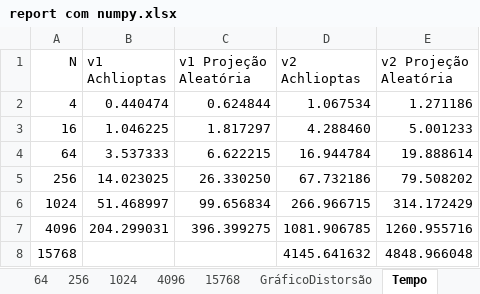
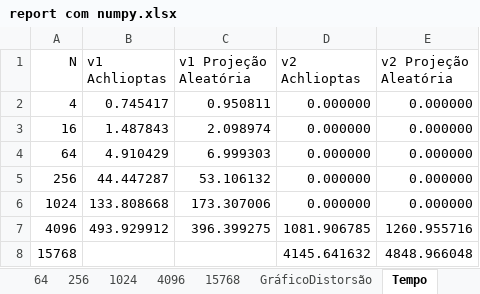
Before and after one commit to lquatrin/inf2978, an Excel workbook: report/report com numpy.xlsx, sheet Tempo, drawn as a sheet; values as stored, in another font and other column widths than the file's, no borders; charts and pictures not drawn; the diff names each change by its address in the sheet, - before the commit and + after, or states it on an @@ line.

```diff
--- a/report/report com numpy.xlsx (sheet Tempo)
+++ b/report/report com numpy.xlsx (sheet Tempo)
-B2 (v1 Achlioptas): 0.440474
+B2 (v1 Achlioptas): 0.745417
-C2 (v1 Projeção Aleatória): 0.624844
+C2 (v1 Projeção Aleatória): 0.950811
-D2 (v2 Achlioptas): 1.067534
+D2 (v2 Achlioptas): 0.000000
-E2 (v2 Projeção Aleatória): 1.271186
+E2 (v2 Projeção Aleatória): 0.000000
-B3 (v1 Achlioptas): 1.046225
+B3 (v1 Achlioptas): 1.487843
-C3 (v1 Projeção Aleatória): 1.817297
+C3 (v1 Projeção Aleatória): 2.098974
-D3 (v2 Achlioptas): 4.288460
+D3 (v2 Achlioptas): 0.000000
-E3 (v2 Projeção Aleatória): 5.001233
+E3 (v2 Projeção Aleatória): 0.000000
-B4 (v1 Achlioptas): 3.537333
+B4 (v1 Achlioptas): 4.910429
-C4 (v1 Projeção Aleatória): 6.622215
+C4 (v1 Projeção Aleatória): 6.999303
-D4 (v2 Achlioptas): 16.944784
+D4 (v2 Achlioptas): 0.000000
-E4 (v2 Projeção Aleatória): 19.888614
+E4 (v2 Projeção Aleatória): 0.000000
-B5 (v1 Achlioptas): 14.023025
+B5 (v1 Achlioptas): 44.447287
-C5 (v1 Projeção Aleatória): 26.330250
+C5 (v1 Projeção Aleatória): 53.106132
-D5 (v2 Achlioptas): 67.732186
+D5 (v2 Achlioptas): 0.000000
-E5 (v2 Projeção Aleatória): 79.508202
+E5 (v2 Projeção Aleatória): 0.000000
-B6 (v1 Achlioptas): 51.468997
+B6 (v1 Achlioptas): 133.808668
-C6 (v1 Projeção Aleatória): 99.656834
+C6 (v1 Projeção Aleatória): 173.307006
-D6 (v2 Achlioptas): 266.966715
+D6 (v2 Achlioptas): 0.000000
-E6 (v2 Projeção Aleatória): 314.172429
+E6 (v2 Projeção Aleatória): 0.000000
-B7 (v1 Achlioptas): 204.299031
+B7 (v1 Achlioptas): 493.929912
```
Also changed, not shown: sheet 64, sheet 256, sheet 1024, sheet 16, sheet 4, sheet 4096, 1 more sheet, charts or pictures.
